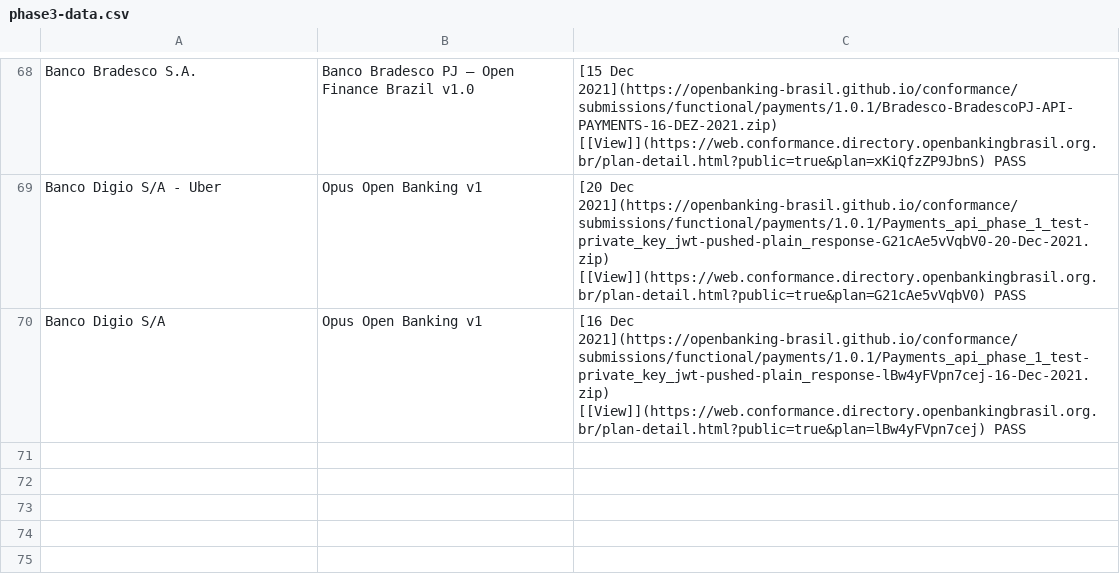
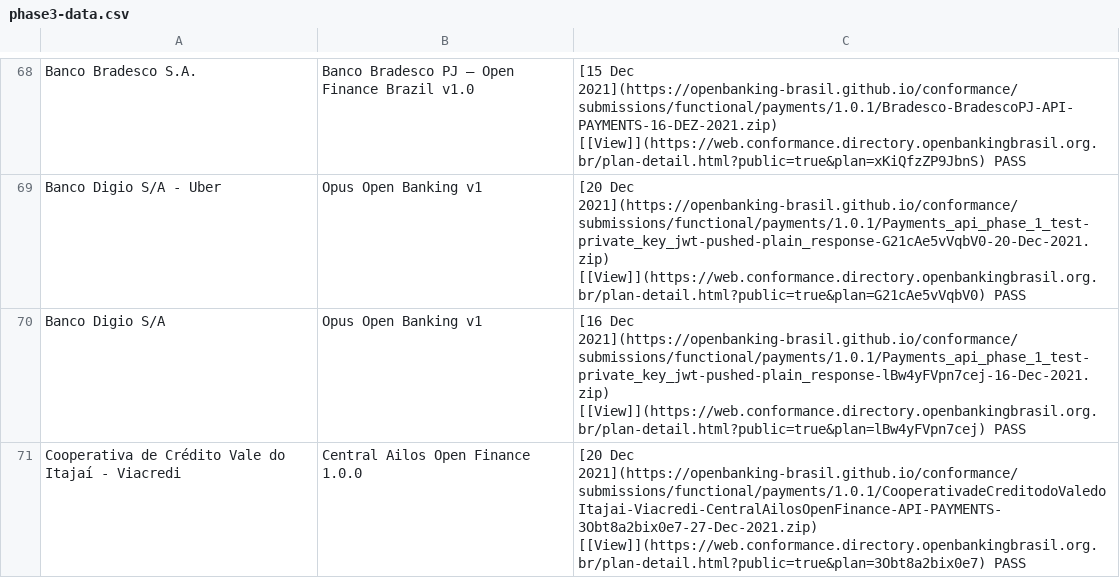
Before and after one commit to milad-raidiam/conformance, a CSV file: phase3-data.csv, drawn as a sheet; only a part is shown, gaps mark what is left out; the diff names each change by its address in the sheet, - before the commit and + after, or states it on an @@ line.

```diff
--- a/phase3-data.csv
+++ b/phase3-data.csv
+row 71: Cooperativa de Crédito Vale do Itajaí - Viacredi | Central Ailos Open Finance 1.0.0 | [20 Dec 2021](https://openbanking-brasil.github.io/conformance/submissions/functional/payments/1.0.1/CooperativadeCreditodoValedoItajai-Viacredi-CentralAilosOpenFinance-API-PAYMENTS-3Obt8a2bix0e7-27-Dec-2021.zip) [[View]](https://web.conformance.directory.openbankingbrasil.org.br/plan-detail.html?public=true&plan=3Obt8a2bix0e7) PASS
```
Also changed, not shown: 1 other file.
